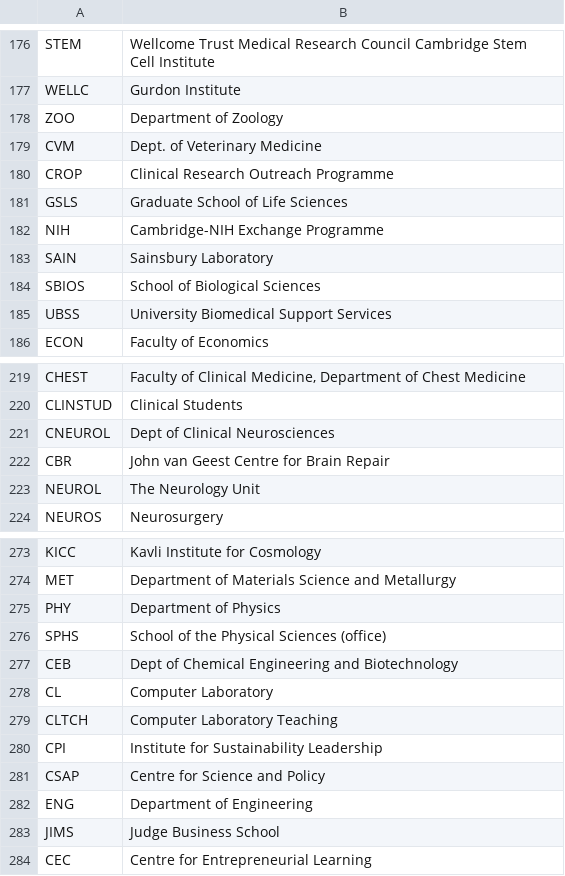
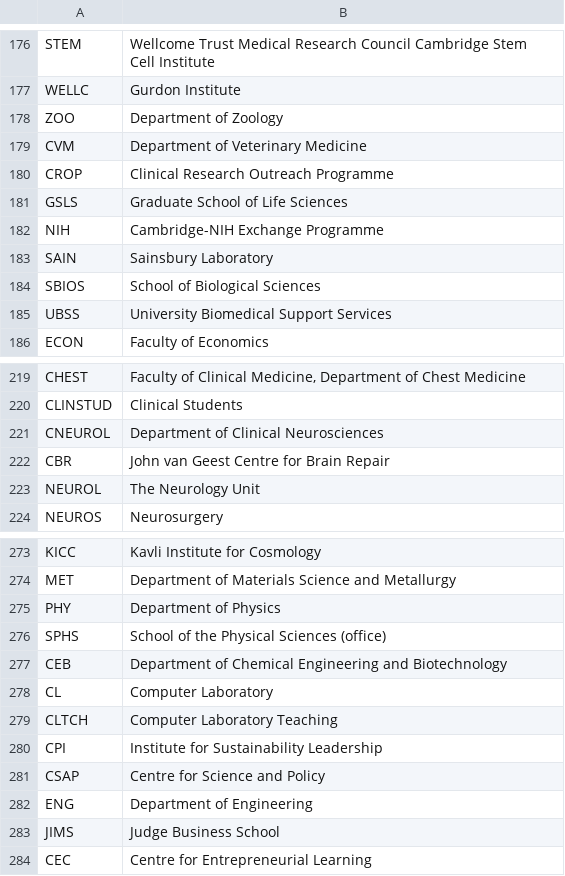
Before and after one commit to bp323/puppet-hilary, a CSV file: environments/avocet-dev/modules/qaautomation/templates/departments.csv, drawn as a sheet; only a part is shown, gaps mark what is left out.

Commit message:
Replace 'Dept' occurences with 'Department'

```diff
--- a/environments/avocet-dev/modules/qaautomation/templates/departments.csv
+++ b/environments/avocet-dev/modules/qaautomation/templates/departments.csv
@@ -178,3 +178,3 @@ WELLC,Gurdon Institute
 ZOO,Department of Zoology
-CVM,Dept. of Veterinary Medicine
+CVM,Department of Veterinary Medicine
 CROP,Clinical Research Outreach Programme
@@ -220,3 +220,3 @@ CHEST,"Faculty of Clinical Medicine, Department of Chest Medicine"
 CLINSTUD,Clinical Students
-CNEUROL,Dept of Clinical Neurosciences
+CNEUROL,Department of Clinical Neurosciences
 CBR,John van Geest Centre for Brain Repair
@@ -276,3 +276,3 @@ PHY,Department of Physics
 SPHS,School of the Physical Sciences (office)
-CEB,Dept of Chemical Engineering and Biotechnology
+CEB,Department of Chemical Engineering and Biotechnology
 CL,Computer Laboratory
```
